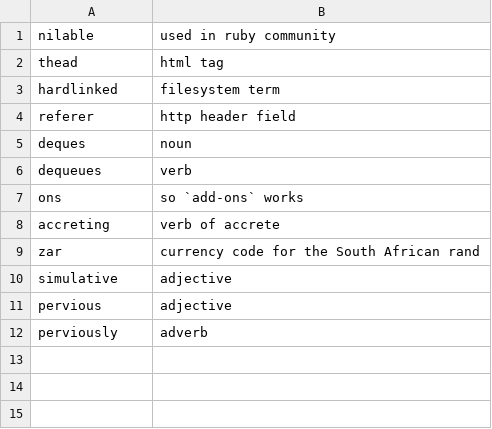
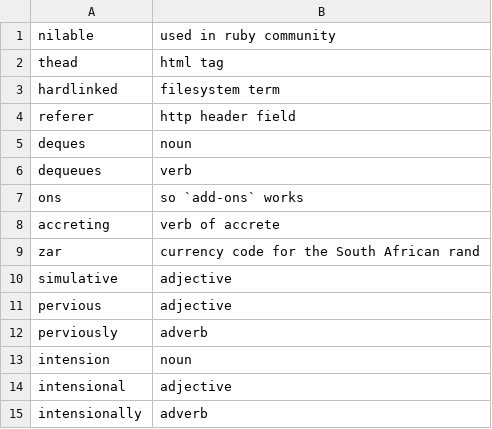
Before and after one commit to crate-ci/typos, a CSV file: crates/typos-dict/assets/allowed.csv, drawn as a sheet; the diff names each change by its address in the sheet, - before the commit and + after, or states it on an @@ line.

Commit message:
fix(dict): Don't correct intension, intensional & intensionally

```diff
--- a/crates/typos-dict/assets/allowed.csv
+++ b/crates/typos-dict/assets/allowed.csv
+row 13: intension | noun
+row 14: intensional | adjective
+row 15: intensionally | adverb
```
Also changed, not shown: 2 other files.
